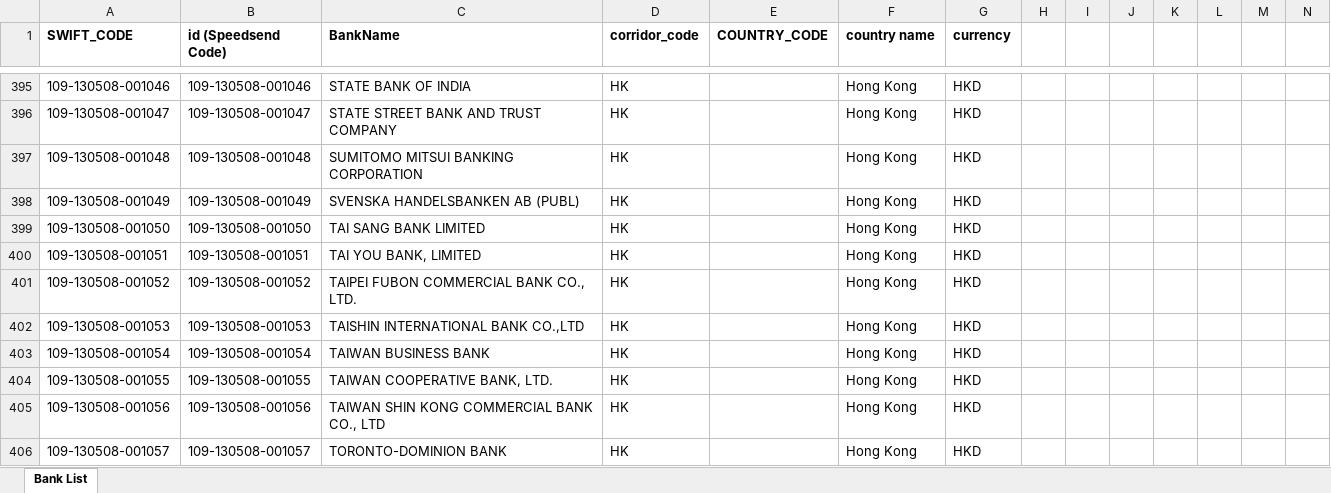
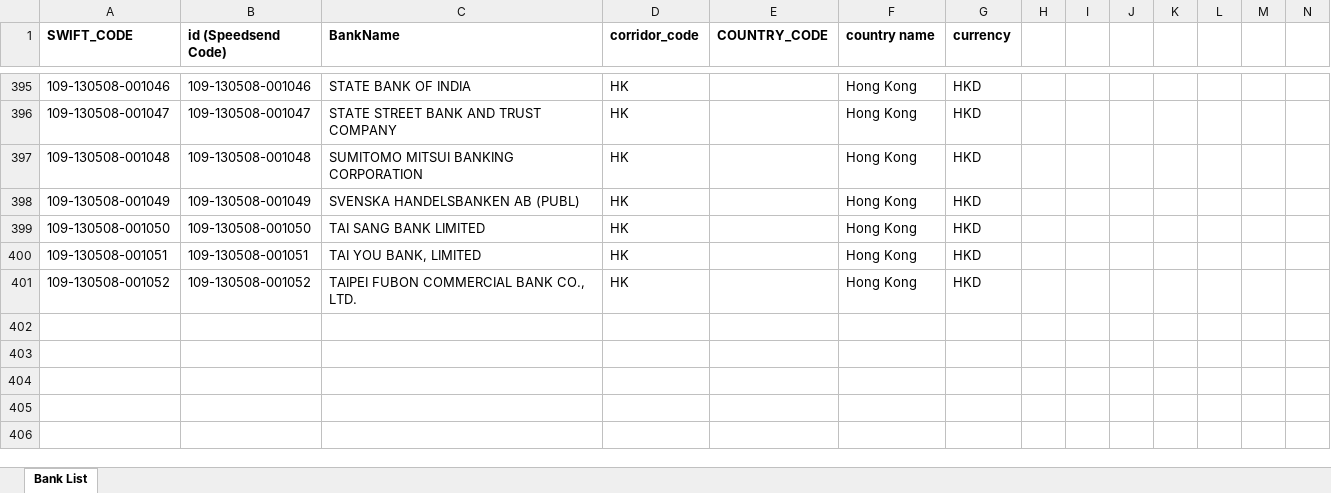
Before and after one commit to vdbay/Fetch-Excel-Java-Spring-Boot-with-Scheduler, an Excel workbook: src/main/resources/SpeedSendCountryMapping.xlsx, sheet Bank List, drawn as a sheet; only a part is shown, gaps mark what is left out; values as stored, in another font and other column widths than the file's, no borders; the diff names each change by its address in the sheet, - before the commit and + after, or states it on an @@ line.

```diff
--- a/src/main/resources/SpeedSendCountryMapping.xlsx (sheet Bank List)
+++ b/src/main/resources/SpeedSendCountryMapping.xlsx (sheet Bank List)
-row 402: 109-130508-001053 | 109-130508-001053 | TAISHIN INTERNATIONAL BANK CO.,LTD | HK |  | Hong Kong | HKD
-row 403: 109-130508-001054 | 109-130508-001054 | TAIWAN BUSINESS BANK | HK |  | Hong Kong | HKD
-row 404: 109-130508-001055 | 109-130508-001055 | TAIWAN COOPERATIVE BANK, LTD. | HK |  | Hong Kong | HKD
-row 405: 109-130508-001056 | 109-130508-001056 | TAIWAN SHIN KONG COMMERCIAL BANK CO., LTD | HK |  | Hong Kong | HKD
-row 406: 109-130508-001057 | 109-130508-001057 | TORONTO-DOMINION BANK | HK |  | Hong Kong | HKD
```
Also changed, not shown: target/classes/SpeedSendCountryMapping.xlsx, 3 other files.
